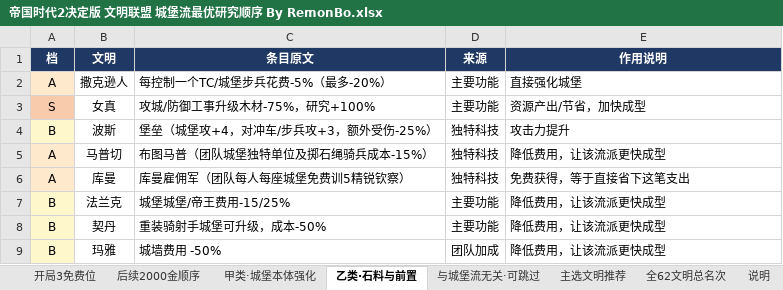
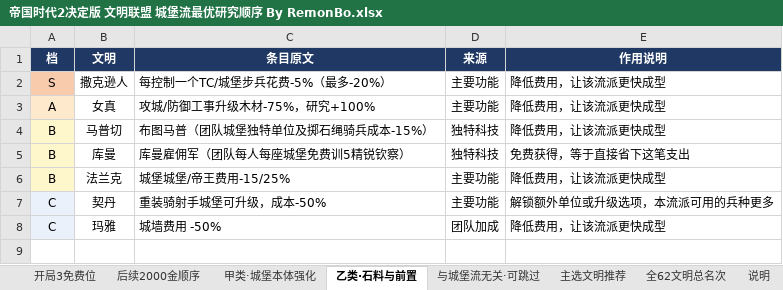
Before and after one commit to 198agk/aoe2de-civilization-guide, an Excel workbook: 帝国时代2决定版 文明联盟 城堡流最优研究顺序 By RemonBo.xlsx, sheet 乙类·石料与前置, drawn as a sheet; values as stored, in another font and other column widths than the file's, no borders; removed rows and columns are numbered as before the commit, all else as after; the diff names each change by its address in the sheet, - before the commit and + after, or states it on an @@ line.

```diff
--- a/帝国时代2决定版 文明联盟 城堡流最优研究顺序 By RemonBo.xlsx (sheet 乙类·石料与前置)
+++ b/帝国时代2决定版 文明联盟 城堡流最优研究顺序 By RemonBo.xlsx (sheet 乙类·石料与前置)
-A2 (档): A
+A2 (档): S
-A2 fill: #FFE9CC
+A2 fill: #F8CBAD
-E2 (作用说明): 直接强化城堡
+E2 (作用说明): 降低费用，让该流派更快成型
-A3 (档): S
+A3 (档): A
-A3 fill: #F8CBAD
+A3 fill: #FFE9CC
-E3 (作用说明): 资源产出/节省，加快成型
+E3 (作用说明): 降低费用，让该流派更快成型
-row 4: B | 波斯 | 堡垒（城堡攻+4，对冲车/步兵攻+3，额外受伤-25%） | 独特科技 | 攻击力提升
-A4:A5 (档): A
+A4:A5 (档): B
-A7:A8 (档): B
+A7:A8 (档): C
-A7:A8 fill: #FFF7CC
+A7:A8 fill: #EAF1FB
-E7 (作用说明): 降低费用，让该流派更快成型
+E7 (作用说明): 解锁额外单位或升级选项，本流派可用的兵种更多
```
Also changed, not shown: sheet 甲类·城堡本体强化, 帝国时代2决定版 文明联盟 发育经济流最优研究顺序 By RemonBo.xlsx, 帝国时代2决定版 文明联盟 弓兵流最优研究顺序 By RemonBo.xlsx, 10 other files.
